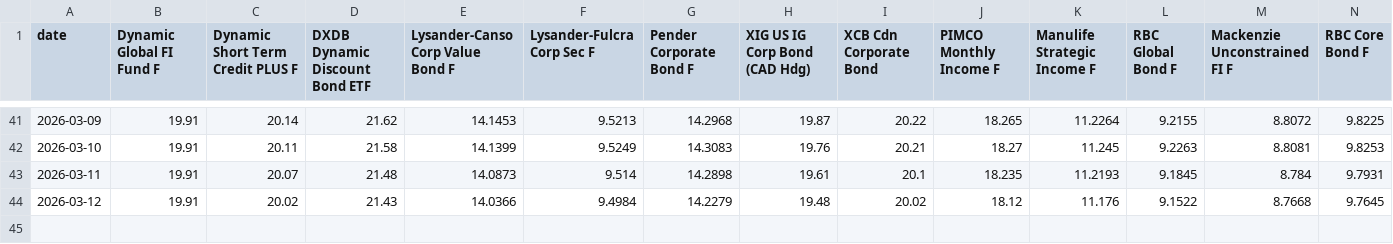
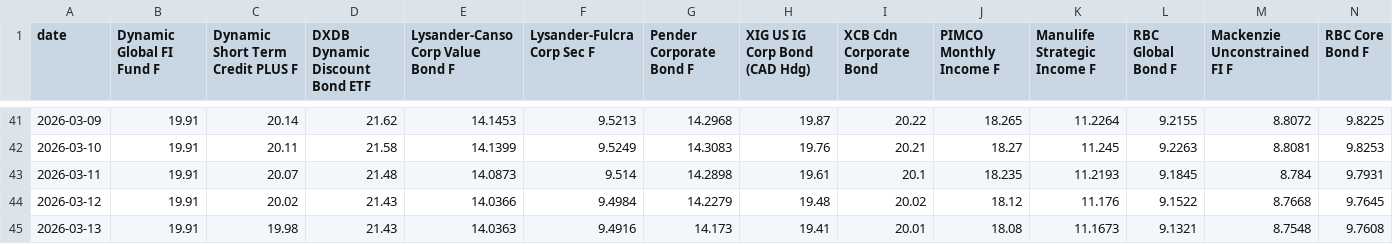
Before and after one commit to tavishg/FixedIncome, a CSV file: data/nav_history.csv, drawn as a sheet; only a part is shown, gaps mark what is left out; rows hold the shown columns only; the diff names each change by its address in the sheet, - before the commit and + after, or states it on an @@ line.

```diff
--- a/data/nav_history.csv
+++ b/data/nav_history.csv
+row 45: 2026-03-13 | 19.91 | 19.98 | 21.43 | 14.0363 | 9.4916 | 14.173 | 19.41 | 20.01 | 18.08 | 11.1673 | 9.1321 | 8.7548 | 9.7608
```
Also changed, not shown: 1 other file.
